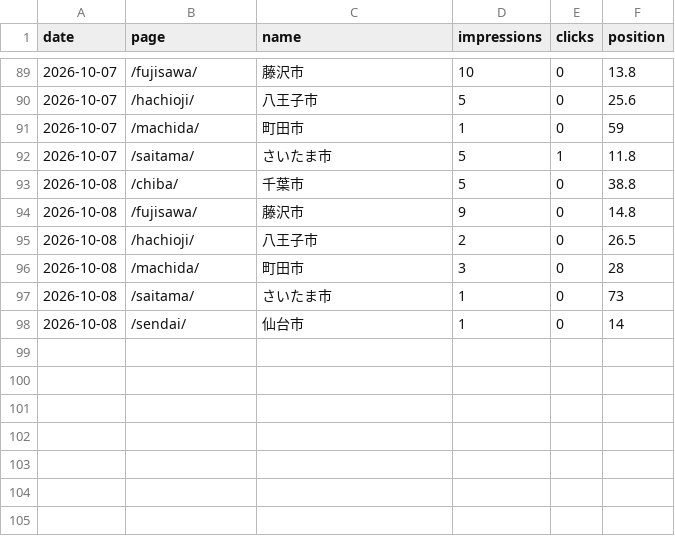
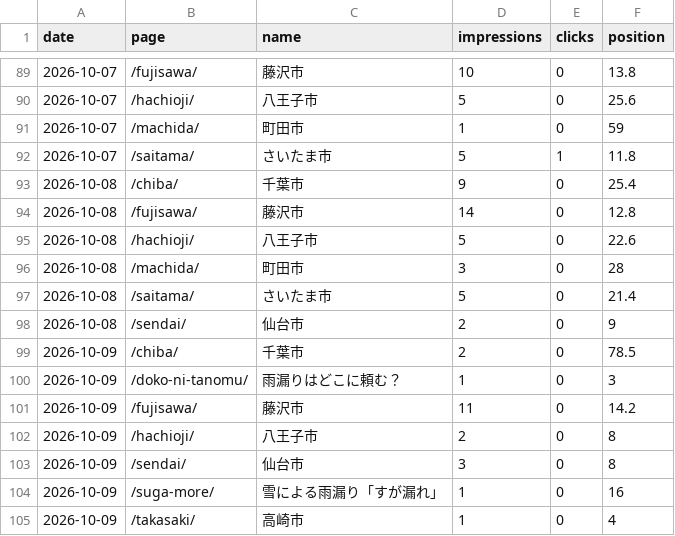
Before and after one commit to ramuda4151-ops/amamori-reform, a CSV file: reports/rank_history.csv, drawn as a sheet; only a part is shown, gaps mark what is left out.

```diff
--- a/reports/rank_history.csv
+++ b/reports/rank_history.csv
@@ -92,7 +92,14 @@ date,page,name,impressions,clicks,position
 2026-10-07,/saitama/,さいたま市,5,1,11.8
-2026-10-08,/chiba/,千葉市,5,0,38.8
-2026-10-08,/fujisawa/,藤沢市,9,0,14.8
-2026-10-08,/hachioji/,八王子市,2,0,26.5
+2026-10-08,/chiba/,千葉市,9,0,25.4
+2026-10-08,/fujisawa/,藤沢市,14,0,12.8
+2026-10-08,/hachioji/,八王子市,5,0,22.6
 2026-10-08,/machida/,町田市,3,0,28
-2026-10-08,/saitama/,さいたま市,1,0,73
-2026-10-08,/sendai/,仙台市,1,0,14
+2026-10-08,/saitama/,さいたま市,5,0,21.4
+2026-10-08,/sendai/,仙台市,2,0,9
+2026-10-09,/chiba/,千葉市,2,0,78.5
+2026-10-09,/doko-ni-tanomu/,雨漏りはどこに頼む？,1,0,3
+2026-10-09,/fujisawa/,藤沢市,11,0,14.2
+2026-10-09,/hachioji/,八王子市,2,0,8
+2026-10-09,/sendai/,仙台市,3,0,8
+2026-10-09,/suga-more/,雪による雨漏り「すが漏れ」,1,0,16
+2026-10-09,/takasaki/,高崎市,1,0,4
```
Also changed, not shown: reports/rank_matrix.csv, 1 other file.
